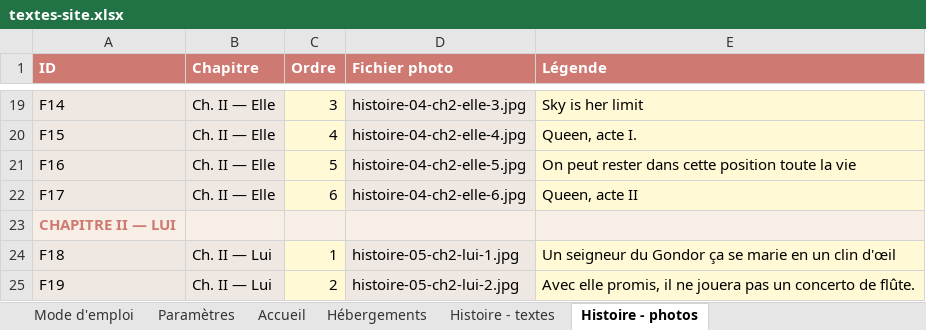
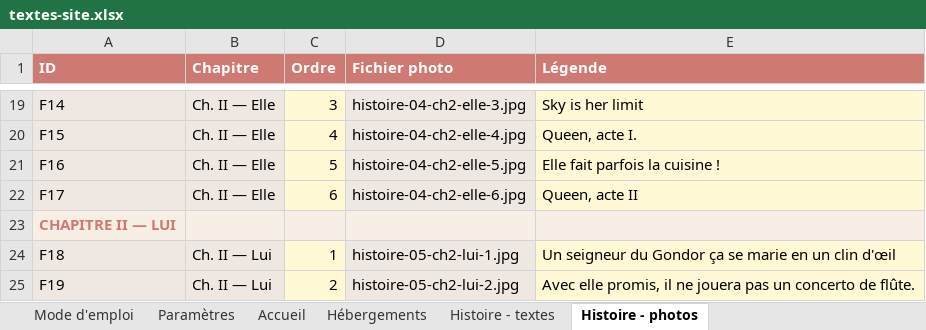
Before and after one commit to Aldaiaur/mariage-en-terre-du-milieu, an Excel workbook: textes-site.xlsx, sheet Histoire - photos, drawn as a sheet; only a part is shown, gaps mark what is left out; values as stored, in another font and other column widths than the file's, no borders; the diff names each change by its address in the sheet, - before the commit and + after, or states it on an @@ line.

```diff
--- a/textes-site.xlsx (sheet Histoire - photos)
+++ b/textes-site.xlsx (sheet Histoire - photos)
-E21 (Légende): On peut rester dans cette position toute la vie
+E21 (Légende): Elle fait parfois la cuisine !
```
Also changed, not shown: 1 other file.
